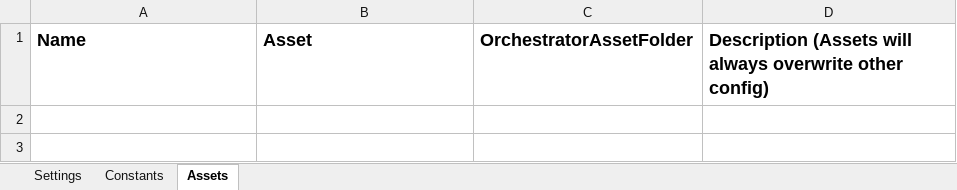
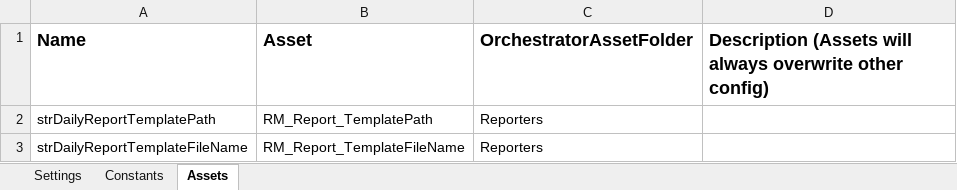
Before and after one commit to dralbro/Reporter-Weekly, an Excel workbook: Data/Config.xlsx, sheet Assets, drawn as a sheet; values as stored, in another font and other column widths than the file's, no borders; the diff names each change by its address in the sheet, - before the commit and + after, or states it on an @@ line.

Commit message:
Created weekly reporter

```diff
--- a/Data/Config.xlsx (sheet Assets)
+++ b/Data/Config.xlsx (sheet Assets)
+row 2: strDailyReportTemplatePath | RM_Report_TemplatePath | Reporters
+row 3: strDailyReportTemplateFileName | RM_Report_TemplateFileName | Reporters
```
Also changed, not shown: sheet Settings, 19 other files.
